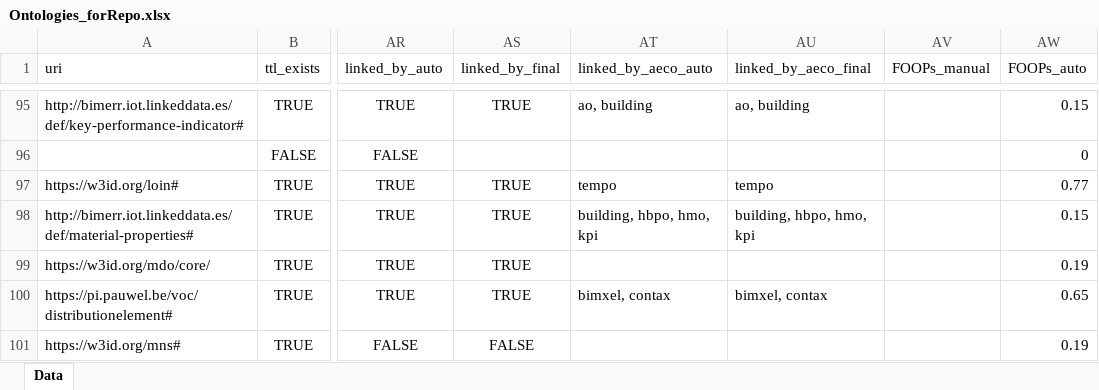
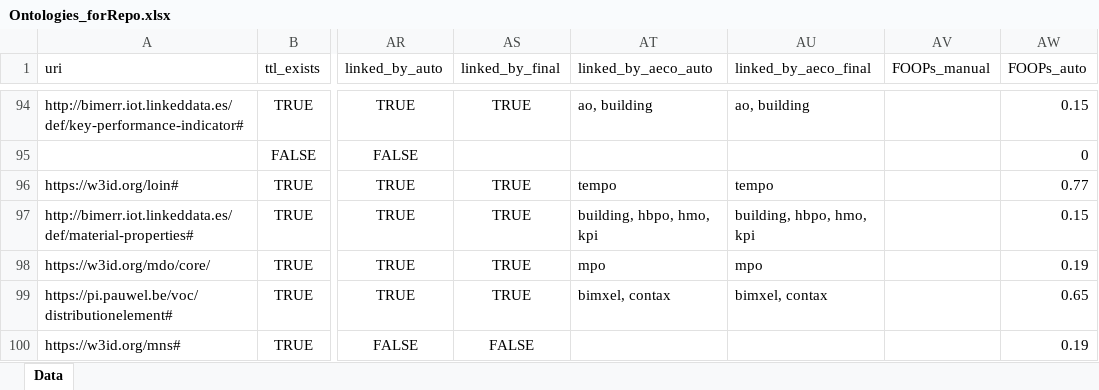
Before and after one commit to CyberbuildLab/BE-OLS, an Excel workbook: data/Ontologies_forRepo.xlsx, sheet Data, drawn as a sheet; only a part is shown, gaps mark what is left out; values as stored, in another font and other column widths than the file's, no borders; addresses are those after the commit; the diff covers the shown part only; the diff names each change by its address in the sheet, - before the commit and + after, or states it on an @@ line.

Commit message:
MPO: added TTL and updated Reference

```diff
--- a/data/Ontologies_forRepo.xlsx (sheet Data)
+++ b/data/Ontologies_forRepo.xlsx (sheet Data)
-AT98 (linked_by_aeco_auto): (empty)
+AT98 (linked_by_aeco_auto): mpo
-AU98 (linked_by_aeco_final): (empty)
+AU98 (linked_by_aeco_final): mpo
```
Also changed, not shown: 1 moved row and 33 edited cells elsewhere in this sheet, data/source/ontologies_source.xlsx, 1 other file.
